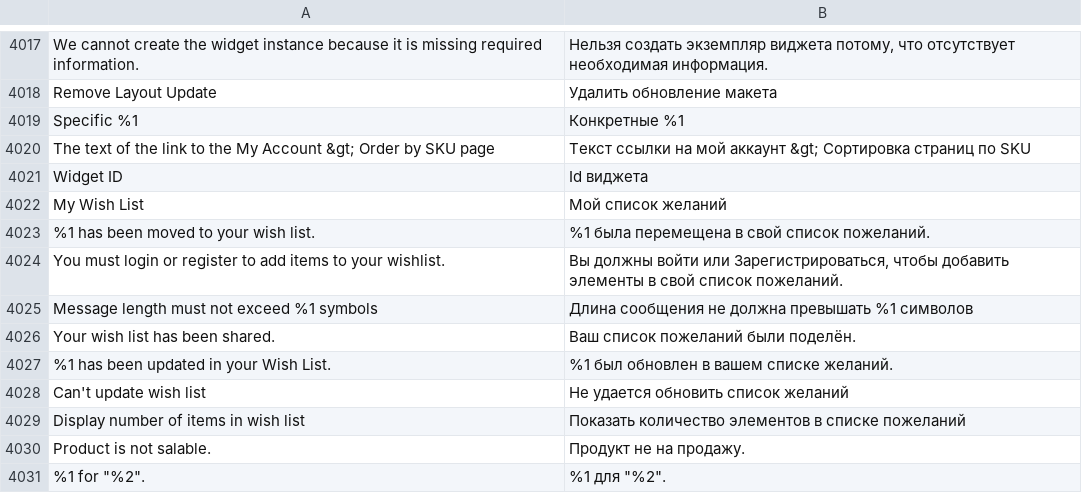
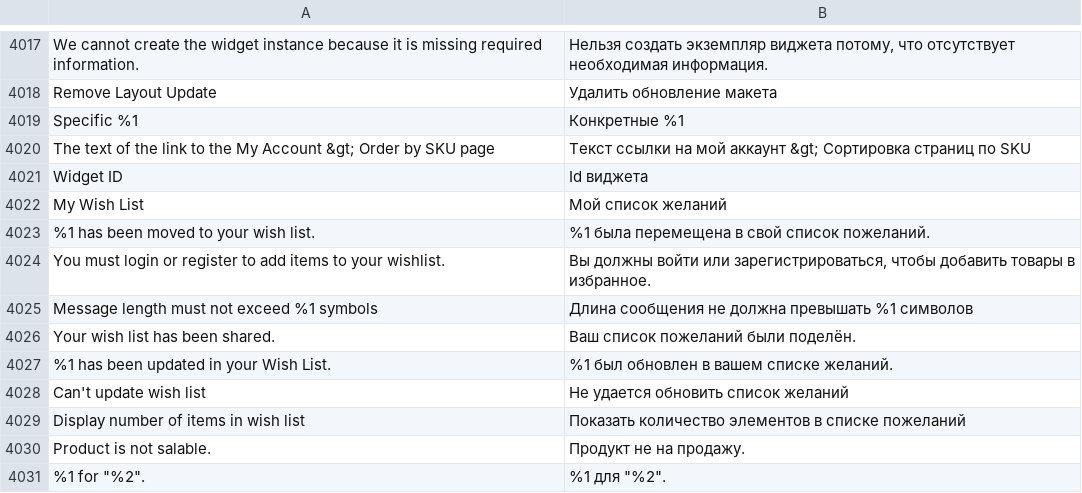
Before and after one commit to magento-l10n/language-ru_RU, a CSV file: ru_RU.csv, drawn as a sheet; only a part is shown, gaps mark what is left out; the diff names each change by its address in the sheet, - before the commit and + after, or states it on an @@ line.

Commit message:
Updating translations from Crowdin.

```diff
--- a/ru_RU.csv
+++ b/ru_RU.csv
-B4024: …войти или Зарегистрироваться, чтобы добавить элементы в свой список пожеланий.
+B4024: …войти или зарегистрироваться, чтобы добавить товары в избранное.
```
Also changed, not shown: 1 other file.
